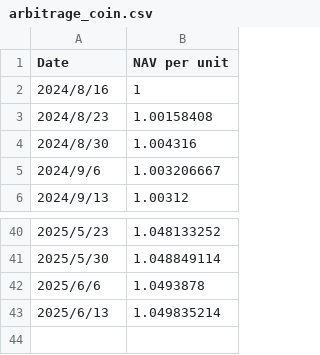
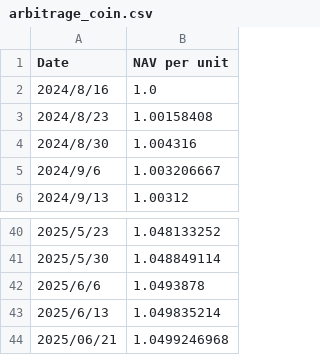
Before and after one commit to magicdlf/01capital, a CSV file: fof-info/data/arbitrage_coin.csv, drawn as a sheet; only a part is shown, gaps mark what is left out.

```diff
--- a/fof-info/data/arbitrage_coin.csv
+++ b/fof-info/data/arbitrage_coin.csv
@@ -1,3 +1,3 @@
 Date,NAV per unit
-2024/8/16,1
+2024/8/16,1.0
 2024/8/23,1.00158408
@@ -43 +43,2 @@ Date,NAV per unit
 2025/6/13,1.049835214
+2025/06/21,1.0499246968
```
Also changed, not shown: fof-info/data/arbitrage.csv, fof-info/data/arbitrage_coin_investor.csv, 13 other files.
